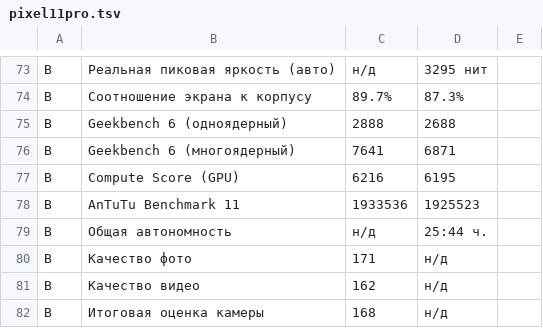
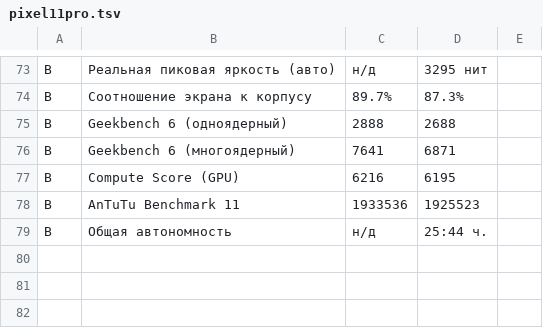
Before and after one commit to Draino1337/govnoreview, a TSV file: research/tsv/pixel11pro.tsv, drawn as a sheet; only a part is shown, gaps mark what is left out; the diff names each change by its address in the sheet, - before the commit and + after, or states it on an @@ line.

```diff
--- a/research/tsv/pixel11pro.tsv
+++ b/research/tsv/pixel11pro.tsv
-row 80: B | Качество фото | 171 | н/д
-row 81: B | Качество видео | 162 | н/д
-row 82: B | Итоговая оценка камеры | 168 | н/д
```
Also changed, not shown: research/tsv/a57-a56.tsv, research/tsv/iphone18-16pm.tsv, 31 other files.
